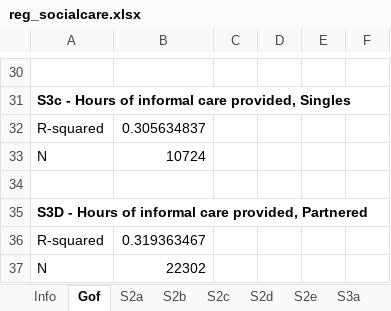
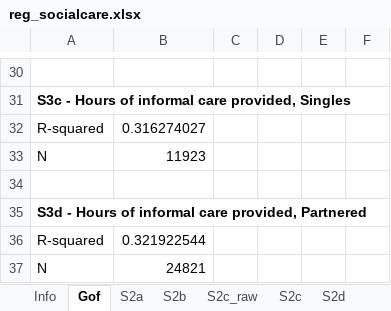
Before and after one commit to centreformicrosimulation/SimPaths, an Excel workbook: input/reg_socialcare.xlsx, sheet Gof, drawn as a sheet; only a part is shown, gaps mark what is left out; values as stored, in another font and other column widths than the file's, no borders; the diff covers the shown part only; the diff names each change by its address in the sheet, - before the commit and + after, or states it on an @@ line.

```diff
--- a/input/reg_socialcare.xlsx (sheet Gof)
+++ b/input/reg_socialcare.xlsx (sheet Gof)
+sheet tab: S2c_raw
-B32: 0.305634837
+B32: 0.316274027
-B33: 10724
+B33: 11923
-A35: S3D - Hours…
+A35: S3d - Hours…
-B36: 0.319363467
+B36: 0.321922544
-B37: 22302
+B37: 24821
```
Also changed, not shown: 25 edited cells elsewhere in this sheet, sheet S2c, sheet S3d, sheet S3a, sheet S3c, sheet S2b, sheet S3b, 4 more sheets, input/reg_RMSE.xlsx, 3 other files.
